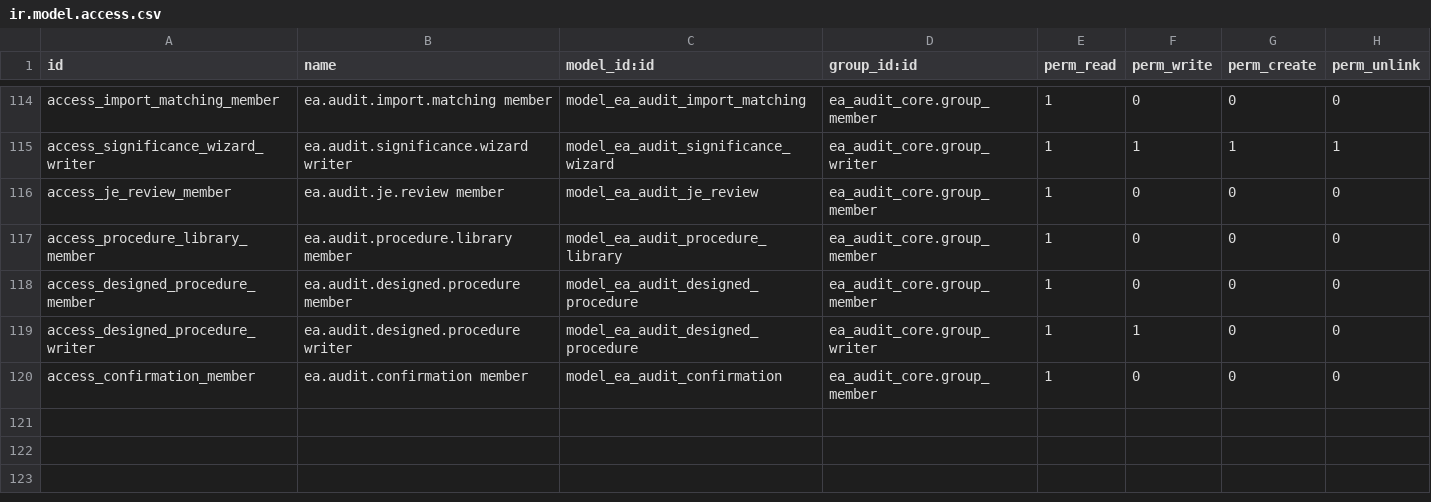
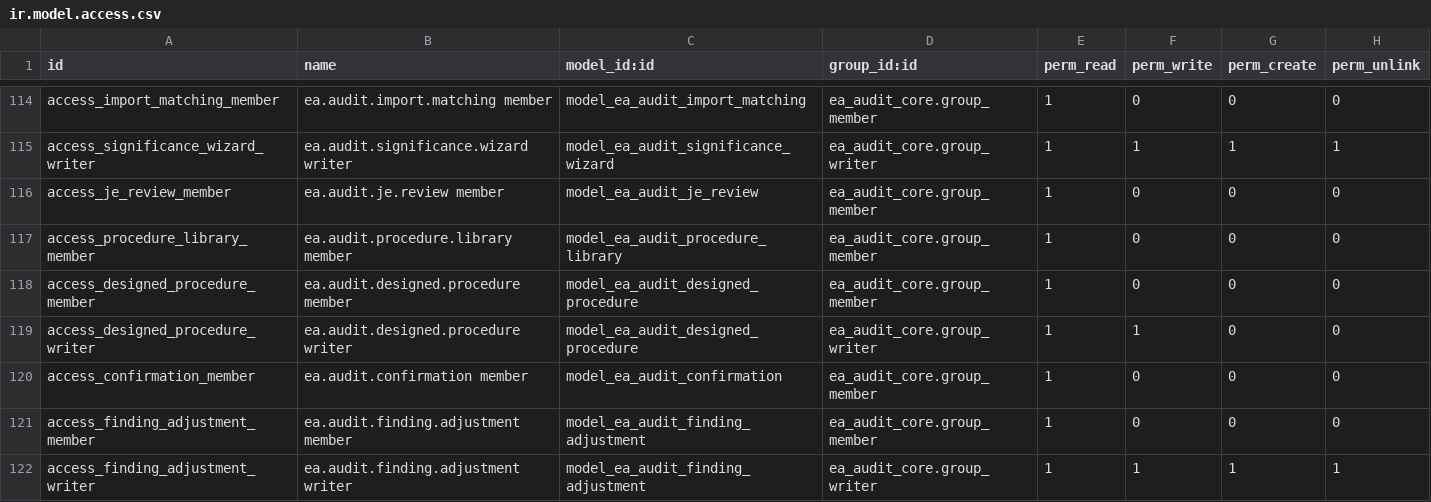
Before and after one commit to Nekoutb/auditisa-odoo, a CSV file: addons/ea_audit_tools/security/ir.model.access.csv, drawn as a sheet; only a part is shown, gaps mark what is left out; the diff names each change by its address in the sheet, - before the commit and + after, or states it on an @@ line.

```diff
--- a/addons/ea_audit_tools/security/ir.model.access.csv
+++ b/addons/ea_audit_tools/security/ir.model.access.csv
+row 121: access_finding_adjustment_member | ea.audit.finding.adjustment member | model_ea_audit_finding_adjustment | ea_audit_core.group_member | 1 | 0 | 0 | 0
+row 122: access_finding_adjustment_writer | ea.audit.finding.adjustment writer | model_ea_audit_finding_adjustment | ea_audit_core.group_writer | 1 | 1 | 1 | 1
```
Also changed, not shown: 17 other files.
